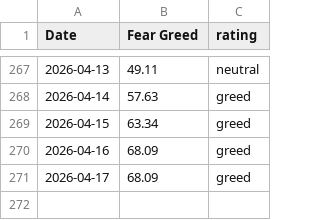
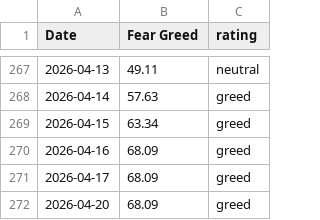
Before and after one commit to Vatmuri2/feargreed, a CSV file: datasets/fear_greed_forward_test_morning.csv, drawn as a sheet; only a part is shown, gaps mark what is left out; the diff names each change by its address in the sheet, - before the commit and + after, or states it on an @@ line.

```diff
--- a/datasets/fear_greed_forward_test_morning.csv
+++ b/datasets/fear_greed_forward_test_morning.csv
+row 272: 2026-04-20 | 68.09 | greed
```
Also changed, not shown: datasets/fear_greed_forward_test_afternoon.csv, 3 other files.
